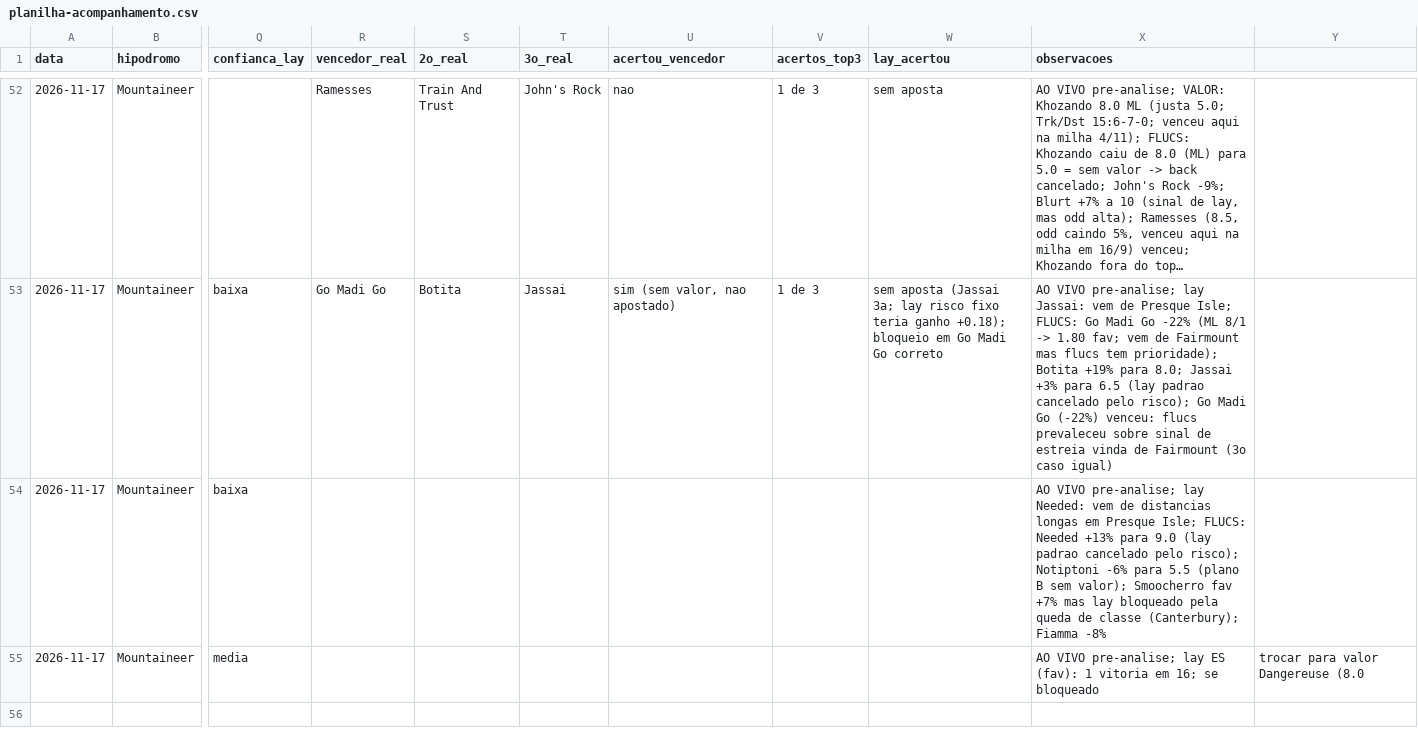
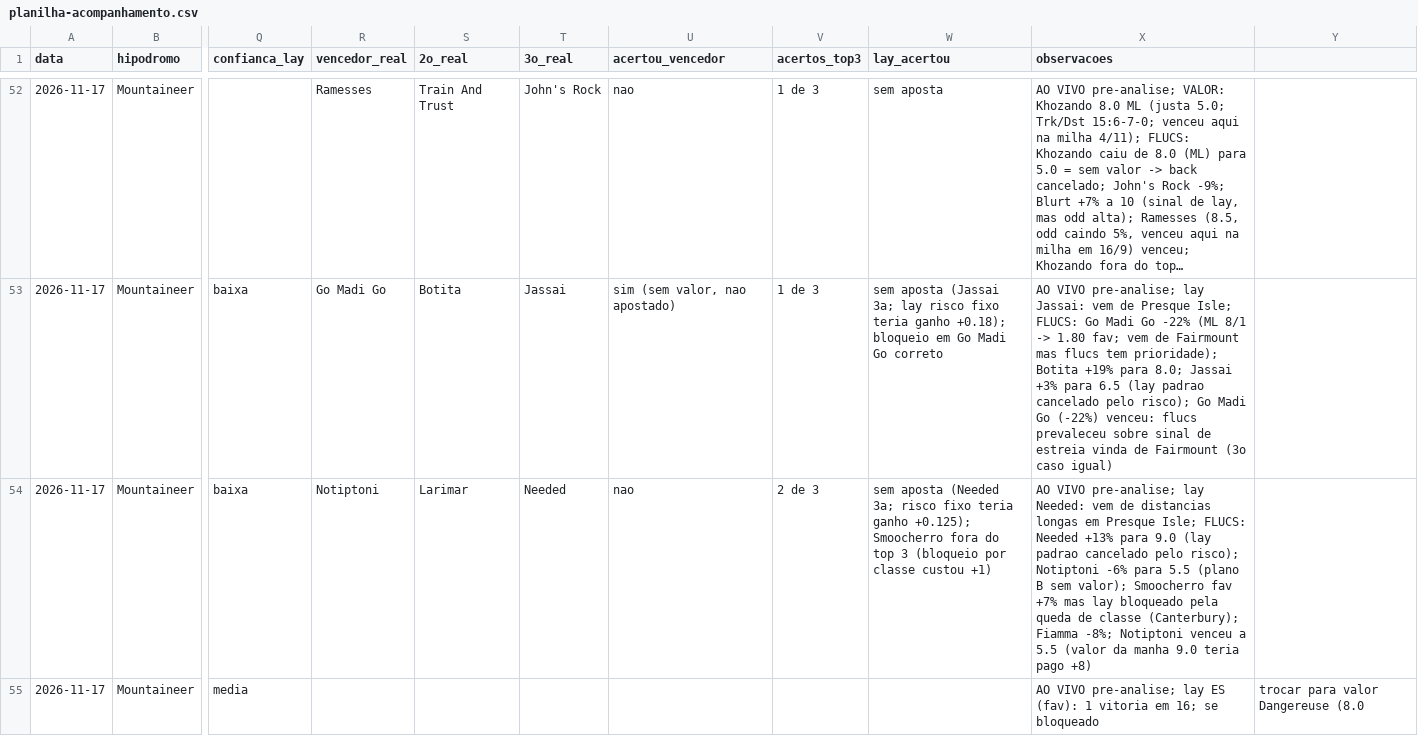
Before and after one commit to vidadeinvestidoresportivo/Analista-Cavalos-2, a CSV file: analista/planilha-acompanhamento.csv, drawn as a sheet; only a part is shown, gaps mark what is left out; long unchanged cells end in …; the diff names each change by its address in the sheet, - before the commit and + after, or states it on an @@ line.

```diff
--- a/analista/planilha-acompanhamento.csv
+++ b/analista/planilha-acompanhamento.csv
-R54 (vencedor_real): (empty)
+R54 (vencedor_real): Notiptoni
-S54 (2o_real): (empty)
+S54 (2o_real): Larimar
-T54 (3o_real): (empty)
+T54 (3o_real): Needed
-U54 (acertou_vencedor): (empty)
+U54 (acertou_vencedor): nao
-V54 (acertos_top3): (empty)
+V54 (acertos_top3): 2 de 3
-W54 (lay_acertou): (empty)
+W54 (lay_acertou): sem aposta (Needed 3a; risco fixo teria ganho +0.125); Smoocherro fora do top 3 (bloqueio por classe custou +1)
-X54 (observacoes): …(Canterbury); Fiamma -8%
+X54 (observacoes): …(Canterbury); Fiamma -8%; Notiptoni venceu a 5.5 (valor da manha 9.0 teria pago +8)
```
